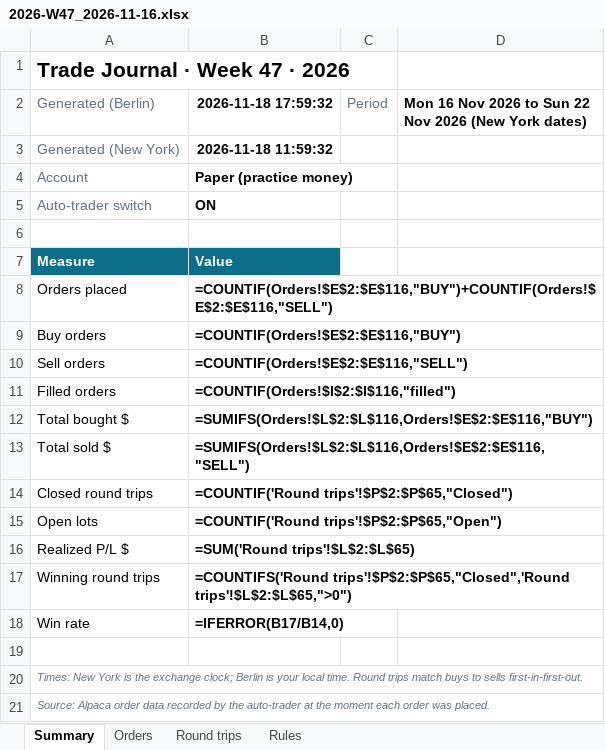
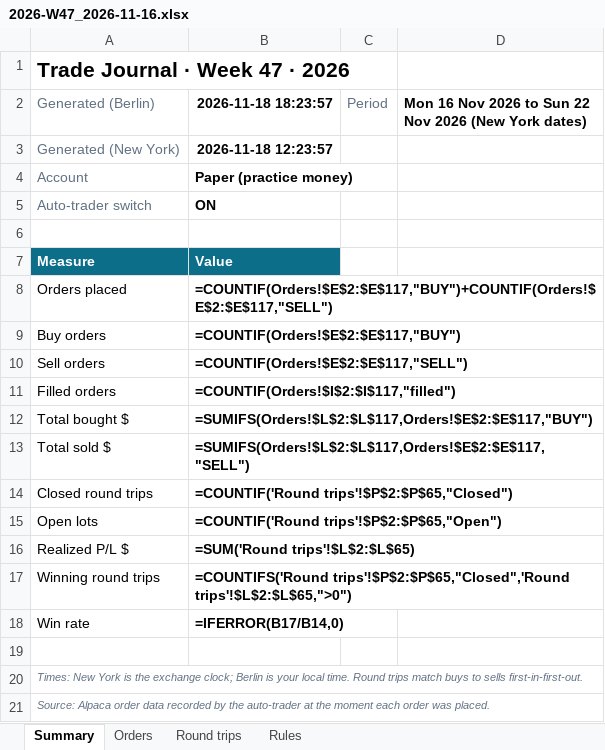
Before and after one commit to minto2196/my-claude-trade, an Excel workbook: trade-records/excel/2026-W47_2026-11-16.xlsx, sheet Summary, drawn as a sheet; values as stored, in another font and other column widths than the file's, no borders; formulas without a stored value are shown as written; the diff names each change by its address in the sheet, - before the commit and + after, or states it on an @@ line.

```diff
--- a/trade-records/excel/2026-W47_2026-11-16.xlsx (sheet Summary)
+++ b/trade-records/excel/2026-W47_2026-11-16.xlsx (sheet Summary)
-B2: 2026-11-18 17:59:32
+B2: 2026-11-18 18:23:57
-B3 (2026-11-18 18:23:57): 2026-11-18 11:59:32
+B3 (2026-11-18 18:23:57): 2026-11-18 12:23:57
-B8 (2026-11-18 18:23:57): =COUNTIF(Orders!$E$2:$E$116,"BUY")+COUNTIF(Orders!$E$2:$E$116,"SELL")
+B8 (2026-11-18 18:23:57): =COUNTIF(Orders!$E$2:$E$117,"BUY")+COUNTIF(Orders!$E$2:$E$117,"SELL")
-B9 (2026-11-18 18:23:57): =COUNTIF(Orders!$E$2:$E$116,"BUY")
+B9 (2026-11-18 18:23:57): =COUNTIF(Orders!$E$2:$E$117,"BUY")
-B10 (2026-11-18 18:23:57): =COUNTIF(Orders!$E$2:$E$116,"SELL")
+B10 (2026-11-18 18:23:57): =COUNTIF(Orders!$E$2:$E$117,"SELL")
-B11 (2026-11-18 18:23:57): =COUNTIF(Orders!$I$2:$I$116,"filled")
+B11 (2026-11-18 18:23:57): =COUNTIF(Orders!$I$2:$I$117,"filled")
-B12 (2026-11-18 18:23:57): =SUMIFS(Orders!$L$2:$L$116,Orders!$E$2:$E$116,"BUY")
+B12 (2026-11-18 18:23:57): =SUMIFS(Orders!$L$2:$L$117,Orders!$E$2:$E$117,"BUY")
-B13 (2026-11-18 18:23:57): =SUMIFS(Orders!$L$2:$L$116,Orders!$E$2:$E$116,"SELL")
+B13 (2026-11-18 18:23:57): =SUMIFS(Orders!$L$2:$L$117,Orders!$E$2:$E$117,"SELL")
```
Also changed, not shown: sheet Orders, sheet Round trips, 5 other files.
